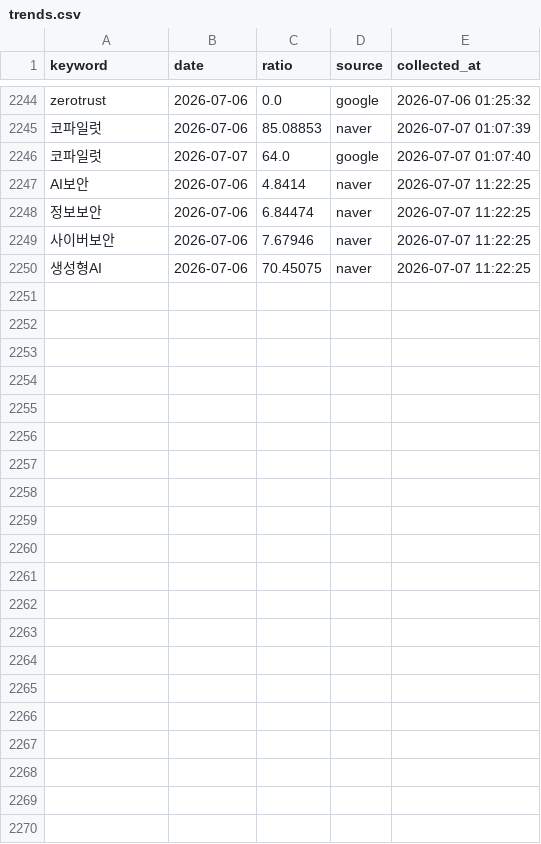
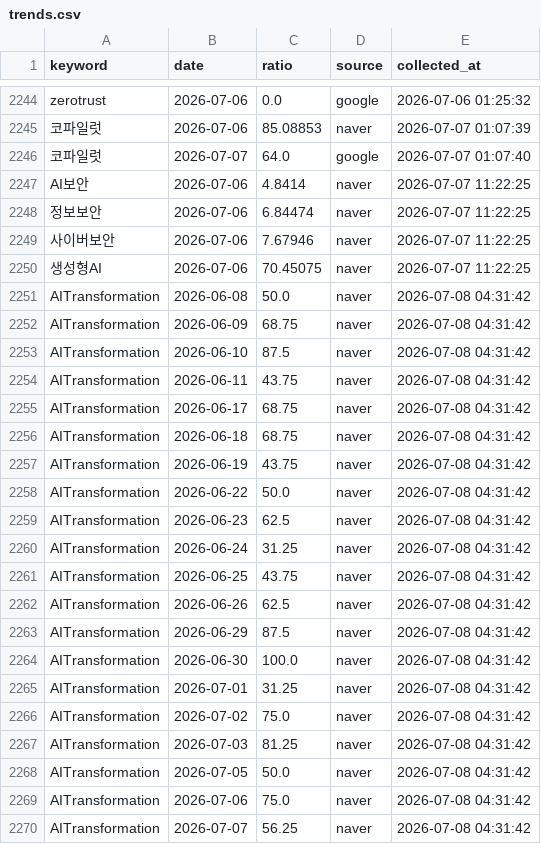
Before and after one commit to reinalee-bot/keyword-dashboard, a CSV file: data/trends.csv, drawn as a sheet; only a part is shown, gaps mark what is left out; the diff names each change by its address in the sheet, - before the commit and + after, or states it on an @@ line.

Commit message:
트렌드 수집: AITransformation

```diff
--- a/data/trends.csv
+++ b/data/trends.csv
+row 2251: AITransformation | 2026-06-08 | 50.0 | naver | 2026-07-08 04:31:42
+row 2252: AITransformation | 2026-06-09 | 68.75 | naver | 2026-07-08 04:31:42
+row 2253: AITransformation | 2026-06-10 | 87.5 | naver | 2026-07-08 04:31:42
+row 2254: AITransformation | 2026-06-11 | 43.75 | naver | 2026-07-08 04:31:42
+row 2255: AITransformation | 2026-06-17 | 68.75 | naver | 2026-07-08 04:31:42
+row 2256: AITransformation | 2026-06-18 | 68.75 | naver | 2026-07-08 04:31:42
+row 2257: AITransformation | 2026-06-19 | 43.75 | naver | 2026-07-08 04:31:42
+row 2258: AITransformation | 2026-06-22 | 50.0 | naver | 2026-07-08 04:31:42
+row 2259: AITransformation | 2026-06-23 | 62.5 | naver | 2026-07-08 04:31:42
+row 2260: AITransformation | 2026-06-24 | 31.25 | naver | 2026-07-08 04:31:42
+row 2261: AITransformation | 2026-06-25 | 43.75 | naver | 2026-07-08 04:31:42
+row 2262: AITransformation | 2026-06-26 | 62.5 | naver | 2026-07-08 04:31:42
+row 2263: AITransformation | 2026-06-29 | 87.5 | naver | 2026-07-08 04:31:42
+row 2264: AITransformation | 2026-06-30 | 100.0 | naver | 2026-07-08 04:31:42
+row 2265: AITransformation | 2026-07-01 | 31.25 | naver | 2026-07-08 04:31:42
+row 2266: AITransformation | 2026-07-02 | 75.0 | naver | 2026-07-08 04:31:42
+row 2267: AITransformation | 2026-07-03 | 81.25 | naver | 2026-07-08 04:31:42
+row 2268: AITransformation | 2026-07-05 | 50.0 | naver | 2026-07-08 04:31:42
+row 2269: AITransformation | 2026-07-06 | 75.0 | naver | 2026-07-08 04:31:42
+row 2270: AITransformation | 2026-07-07 | 56.25 | naver | 2026-07-08 04:31:42
```
